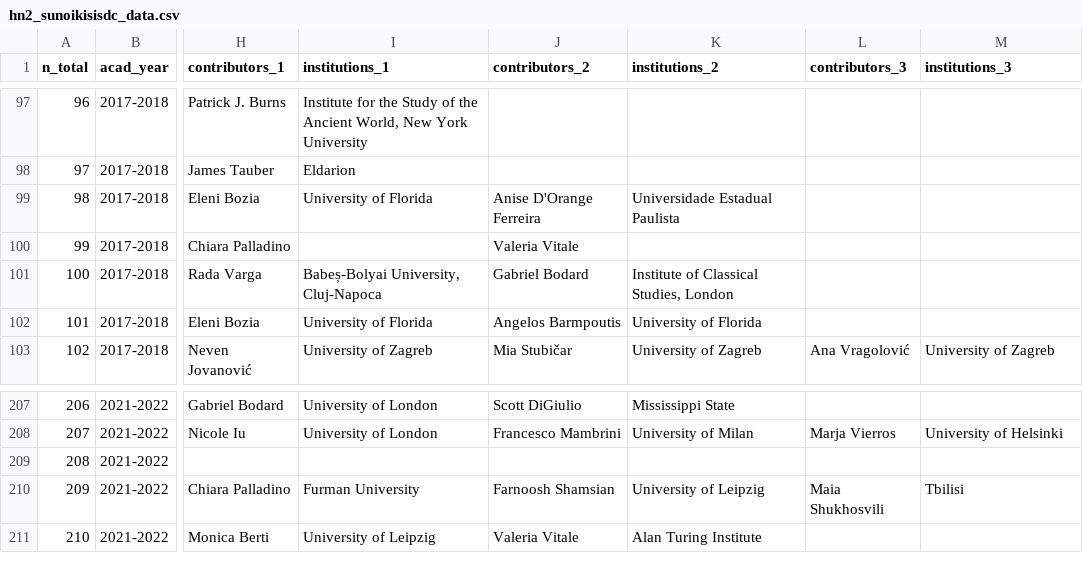
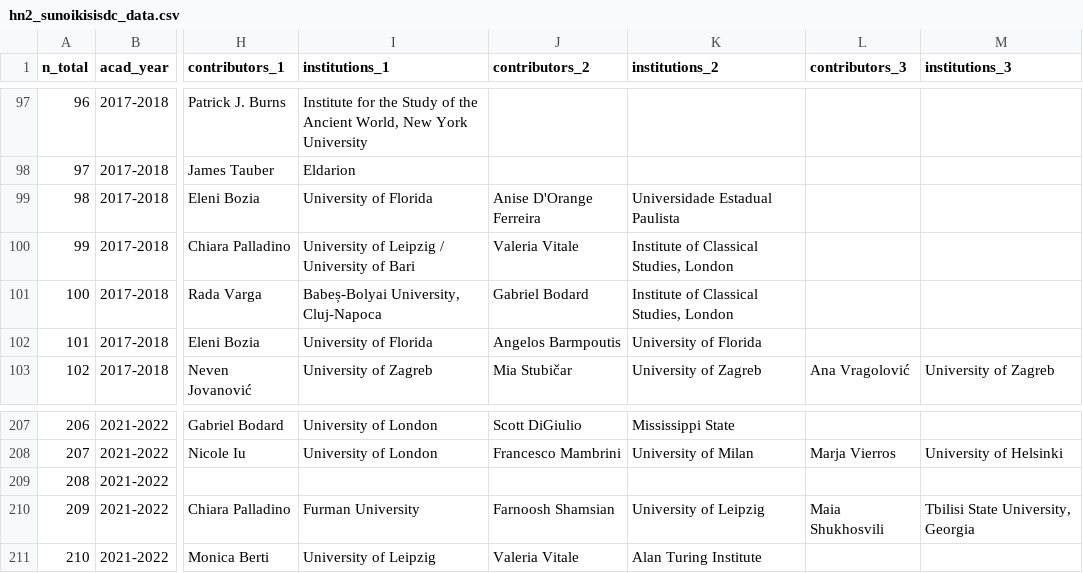
Before and after one commit to classnum/hn2_sunoikisisdc, a CSV file: hn2_sunoikisisdc_data.csv, drawn as a sheet; only a part is shown, gaps mark what is left out; the diff names each change by its address in the sheet, - before the commit and + after, or states it on an @@ line.

Commit message:
correctifs : ajouts institutions

```diff
--- a/hn2_sunoikisisdc_data.csv
+++ b/hn2_sunoikisisdc_data.csv
-I100 (institutions_1): (empty)
+I100 (institutions_1): University of Leipzig / University of Bari
-K100 (institutions_2): (empty)
+K100 (institutions_2): Institute of Classical Studies, London
-M210 (institutions_3): Tbilisi
+M210 (institutions_3): Tbilisi State University, Georgia
```
